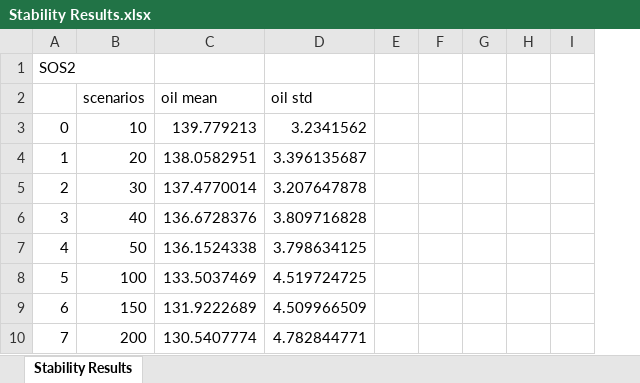
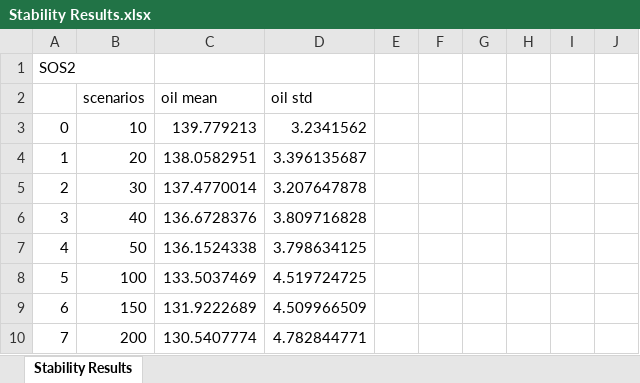
Before and after one commit to bendiw/OilOpt, an Excel workbook: results/stability/Stability Results.xlsx, sheet Stability Results, drawn as a sheet; only a part is shown; values as stored, in another font and other column widths than the file's, no borders; charts and pictures not drawn; removed rows and columns are numbered as before the commit, all else as after; the diff names each change by its address in the sheet, - before the commit and + after, or states it on an @@ line.

```diff
--- a/results/stability/Stability Results.xlsx (sheet Stability Results)
+++ b/results/stability/Stability Results.xlsx (sheet Stability Results)
-column E, empty
+column E, empty
+column J, empty
```
Also changed, not shown: charts or pictures, results/mop/Confidence Intervals over_cap.xlsx, results/mop/Confidence Intervals under_cap.xlsx, 17 other files.
